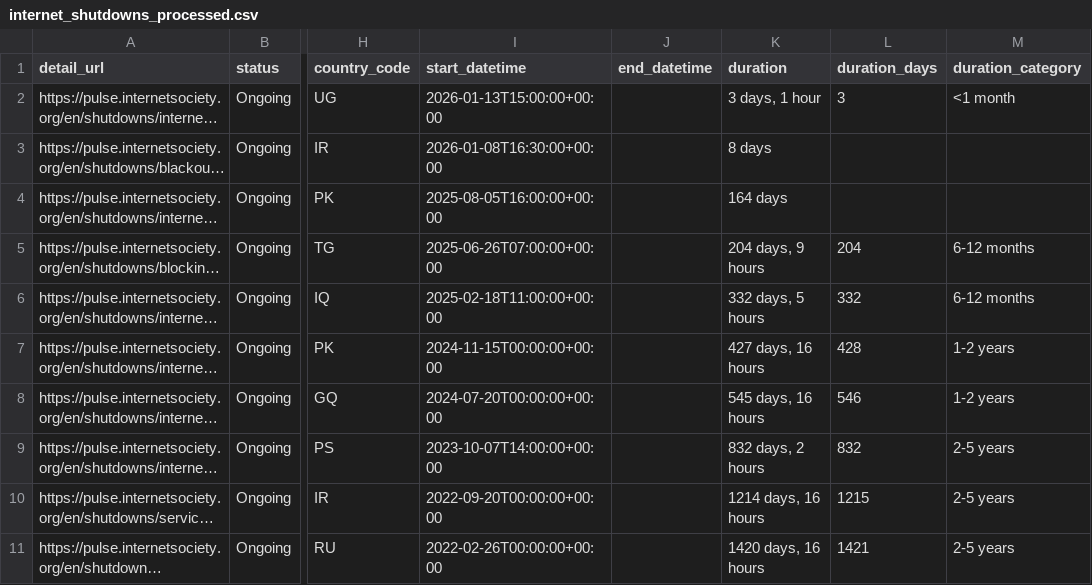
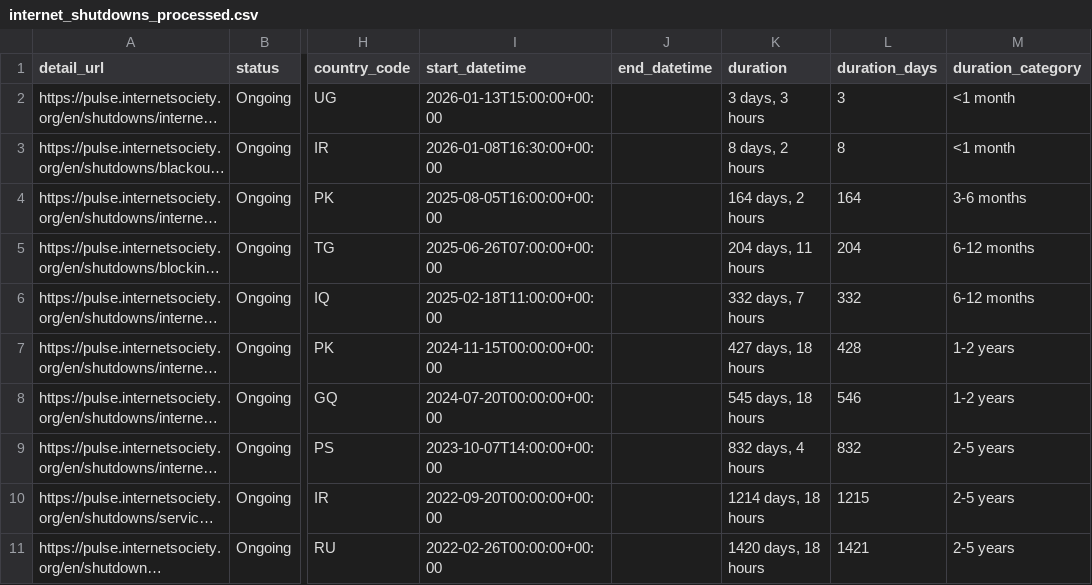
Before and after one commit to ccb2195-ux/Internet-Shutdown-Tracker, a CSV file: internet_shutdowns_processed.csv, drawn as a sheet; only a part is shown, gaps mark what is left out; long unchanged cells end in …; the diff names each change by its address in the sheet, - before the commit and + after, or states it on an @@ line.

```diff
--- a/internet_shutdowns_processed.csv
+++ b/internet_shutdowns_processed.csv
-K2 (duration): 3 days, 1 hour
+K2 (duration): 3 days, 3 hours
-K3 (duration): 8 days
+K3 (duration): 8 days, 2 hours
-L3 (duration_days): (empty)
+L3 (duration_days): 8
-M3 (duration_category): (empty)
+M3 (duration_category): <1 month
-K4 (duration): 164 days
+K4 (duration): 164 days, 2 hours
-L4 (duration_days): (empty)
+L4 (duration_days): 164
-M4 (duration_category): (empty)
+M4 (duration_category): 3-6 months
-K5 (duration): 204 days, 9 hours
+K5 (duration): 204 days, 11 hours
-K6 (duration): 332 days, 5 hours
+K6 (duration): 332 days, 7 hours
-K7 (duration): 427 days, 16 hours
+K7 (duration): 427 days, 18 hours
-K8 (duration): 545 days, 16 hours
+K8 (duration): 545 days, 18 hours
-K9 (duration): 832 days, 2 hours
+K9 (duration): 832 days, 4 hours
-K10 (duration): 1214 days, 16 hours
+K10 (duration): 1214 days, 18 hours
-K11 (duration): 1420 days, 16 hours
+K11 (duration): 1420 days, 18 hours
```
Also changed, not shown: internet_shutdowns_ongoing.csv.
